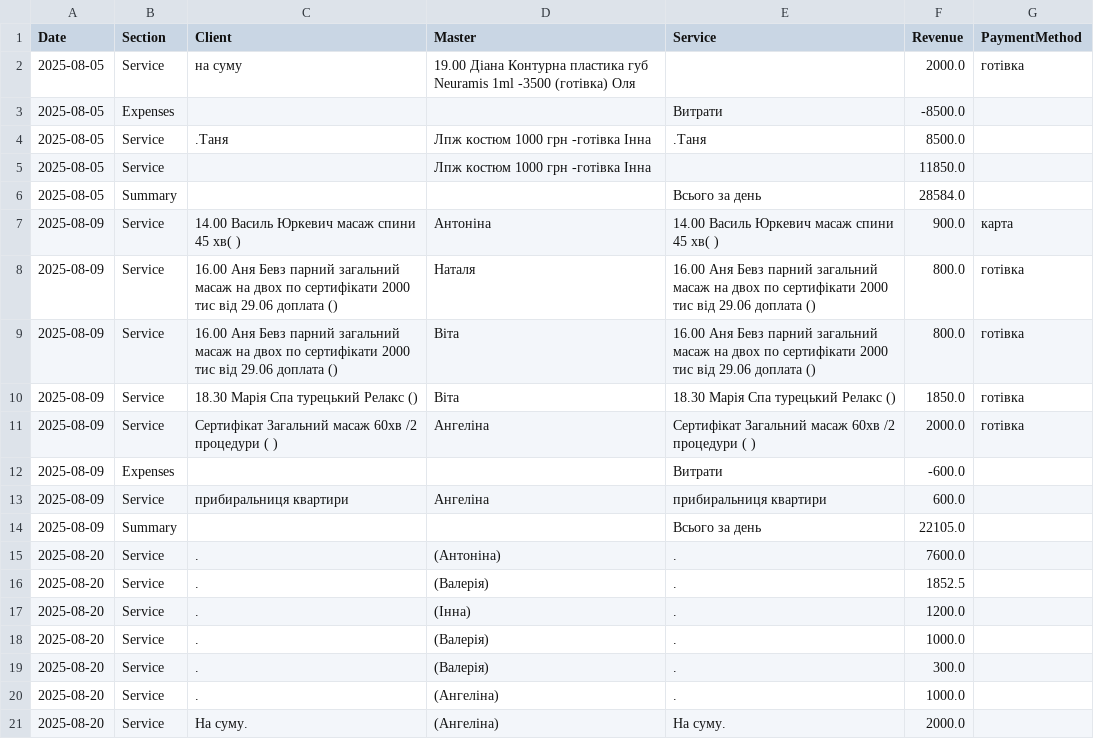
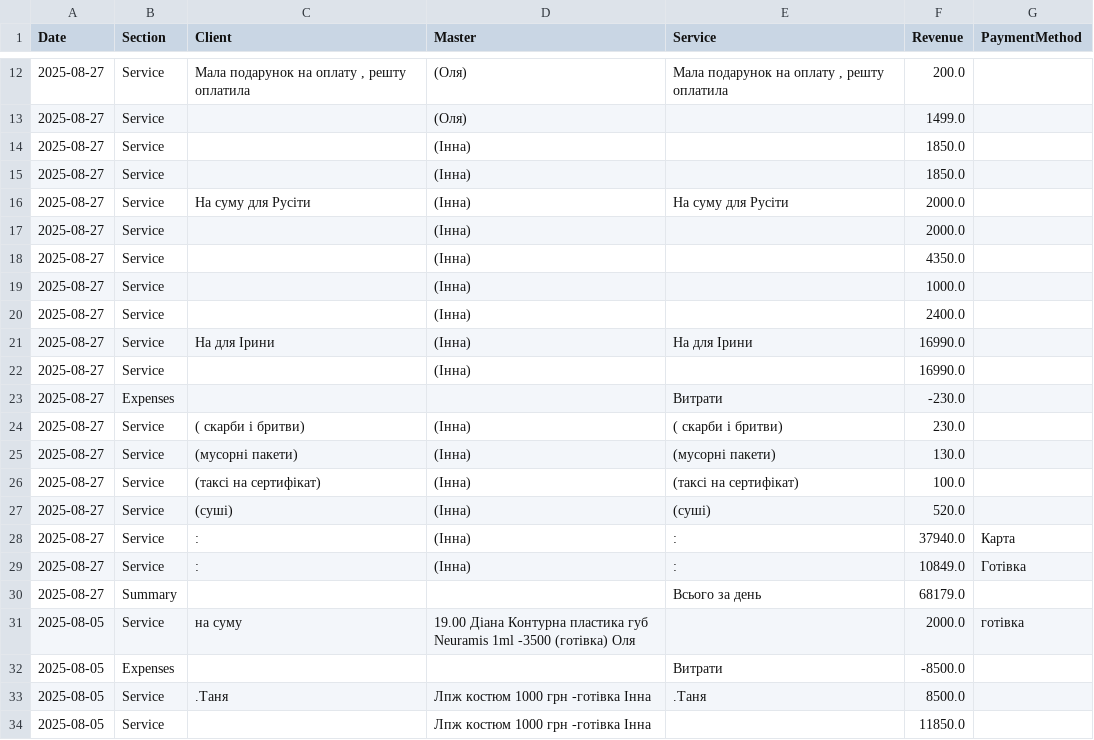
Before and after one commit to sashavenskyi/salon999, a CSV file: all_reports.csv, drawn as a sheet; only a part is shown, gaps mark what is left out; the shorter side is filled out with more unchanged rows; the diff covers the shown part only.

```diff
--- a/all_reports.csv
+++ b/all_reports.csv
@@ -2 +12,20 @@
+2025-08-27,Service,"Мала подарунок  на оплату , решту оплатила",(Оля),"Мала подарунок  на оплату , решту оплатила",200.0,
+2025-08-27,Service,,(Оля),,1499.0,
+2025-08-27,Service,,(Інна),,1850.0,
+2025-08-27,Service,,(Інна),,1850.0,
+2025-08-27,Service,На суму для Русіти,(Інна),На суму для Русіти,2000.0,
+2025-08-27,Service,,(Інна),,2000.0,
+2025-08-27,Service,,(Інна),,4350.0,
+2025-08-27,Service,,(Інна),,1000.0,
+2025-08-27,Service,,(Інна),,2400.0,
+2025-08-27,Service,На для Ірини,(Інна),На для Ірини,16990.0,
+2025-08-27,Service,,(Інна),,16990.0,
+2025-08-27,Expenses,,,Витрати,-230.0,
+2025-08-27,Service,( скарби і бритви),(Інна),( скарби і бритви),230.0,
+2025-08-27,Service,(мусорні пакети),(Інна),(мусорні пакети),130.0,
+2025-08-27,Service,(таксі на сертифікат),(Інна),(таксі на сертифікат),100.0,
+2025-08-27,Service,(суші),(Інна),(суші),520.0,
+2025-08-27,Service,:,(Інна),:,37940.0,Карта
+2025-08-27,Service,:,(Інна),:,10849.0,Готівка
+2025-08-27,Summary,,,Всього за день,68179.0,
 2025-08-05,Service,на суму,19.00 Діана Контурна пластика губ Neuramis 1ml -3500 (готівка) Оля,,2000.0,готівка
```
Also changed, not shown: 10 added rows elsewhere in this file.
